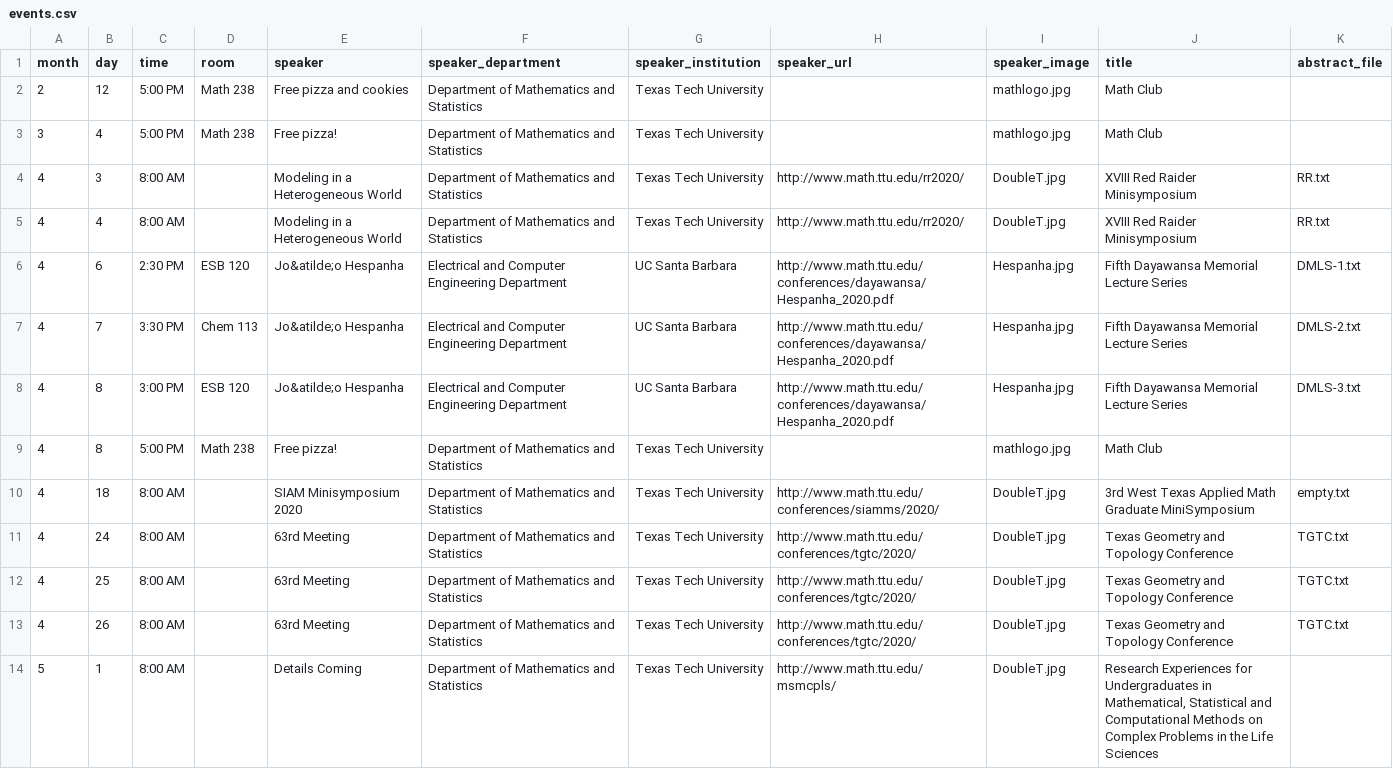
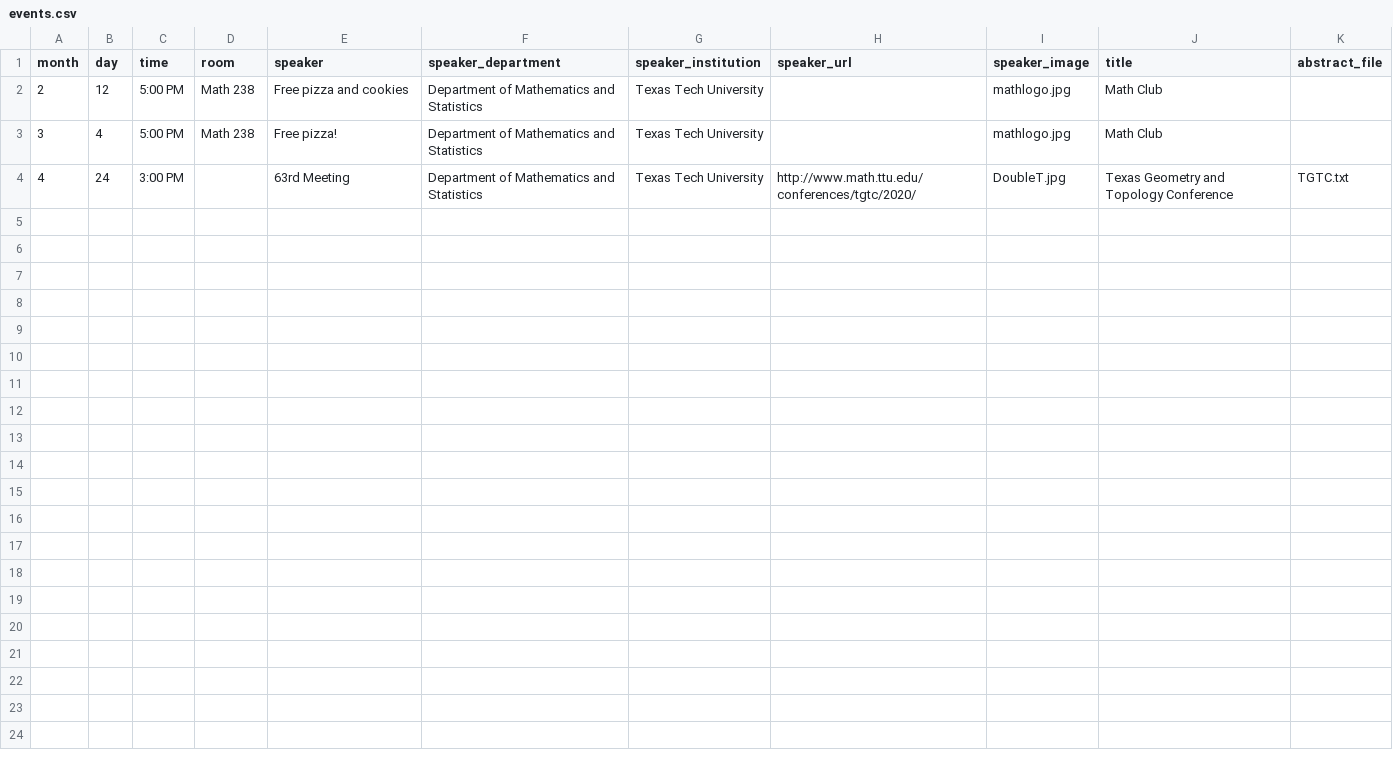
Before and after one commit to giorgiobornia/ttu_math_events, a CSV file: meetings_and_conferences/2020/spring/events.csv, drawn as a sheet.

Commit message:
Committing last spring changes before setting up Fall 2020

```diff
--- a/meetings_and_conferences/2020/spring/events.csv
+++ b/meetings_and_conferences/2020/spring/events.csv
@@ -3,12 +3,2 @@ month,day,time,room,speaker,speaker_department,speaker_institution,speaker_url,s
 3,4,5:00 PM,Math 238,Free pizza!,Department of Mathematics and Statistics,Texas Tech University,,mathlogo.jpg,Math Club,
-4,3,8:00 AM,, Modeling in a Heterogeneous World,Department of Mathematics and Statistics,Texas Tech University,http://www.math.ttu.edu/rr2020/,DoubleT.jpg,XVIII Red Raider Minisymposium,RR.txt
-4,4,8:00 AM,, Modeling in a Heterogeneous World,Department of Mathematics and Statistics,Texas Tech University,http://www.math.ttu.edu/rr2020/,DoubleT.jpg,XVIII Red Raider Minisymposium,RR.txt
-4,6,2:30 PM,ESB 120,Jo&atilde;o Hespanha,Electrical and Computer Engineering Department,UC Santa Barbara,http://www.math.ttu.edu/conferences/dayawansa/Hespanha_2020.pdf,Hespanha.jpg,Fifth Dayawansa Memorial Lecture Series,DMLS-1.txt
-4,7,3:30 PM,Chem 113,Jo&atilde;o Hespanha,Electrical and Computer Engineering Department,UC Santa Barbara,http://www.math.ttu.edu/conferences/dayawansa/Hespanha_2020.pdf,Hespanha.jpg,Fifth Dayawansa Memorial Lecture Series,DMLS-2.txt
-4,8,3:00 PM,ESB 120,Jo&atilde;o Hespanha,Electrical and Computer Engineering Department,UC Santa Barbara,http://www.math.ttu.edu/conferences/dayawansa/Hespanha_2020.pdf,Hespanha.jpg,Fifth Dayawansa Memorial Lecture Series,DMLS-3.txt
-4,8,5:00 PM,Math 238,Free pizza!,Department of Mathematics and Statistics,Texas Tech University,,mathlogo.jpg,Math Club,
-4,18,8:00 AM,, SIAM Minisymposium 2020,Department of Mathematics and Statistics,Texas Tech University,http://www.math.ttu.edu/conferences/siamms/2020/,DoubleT.jpg,3rd West Texas Applied Math Graduate MiniSymposium,empty.txt
-4,24,8:00 AM,,63rd Meeting,Department of Mathematics and Statistics,Texas Tech University,http://www.math.ttu.edu/conferences/tgtc/2020/,DoubleT.jpg,Texas Geometry and Topology Conference,TGTC.txt
-4,25,8:00 AM,,63rd Meeting,Department of Mathematics and Statistics,Texas Tech University,http://www.math.ttu.edu/conferences/tgtc/2020/,DoubleT.jpg,Texas Geometry and Topology Conference,TGTC.txt
-4,26,8:00 AM,,63rd Meeting,Department of Mathematics and Statistics,Texas Tech University,http://www.math.ttu.edu/conferences/tgtc/2020/,DoubleT.jpg,Texas Geometry and Topology Conference,TGTC.txt
-5,1,8:00 AM,,Details Coming,Department of Mathematics and Statistics,Texas Tech University,http://www.math.ttu.edu/msmcpls/,DoubleT.jpg,"Research Experiences for Undergraduates in Mathematical, Statistical and Computational Methods on Complex Problems in the Life Sciences",
+4,24,3:00 PM,,63rd Meeting,Department of Mathematics and Statistics,Texas Tech University,http://www.math.ttu.edu/conferences/tgtc/2020/,DoubleT.jpg,Texas Geometry and Topology Conference,TGTC.txt
```
Also changed, not shown: colloquia/2020/spring/events.csv, seminars/geometry/2020/spring/events.csv, 35 other files.
